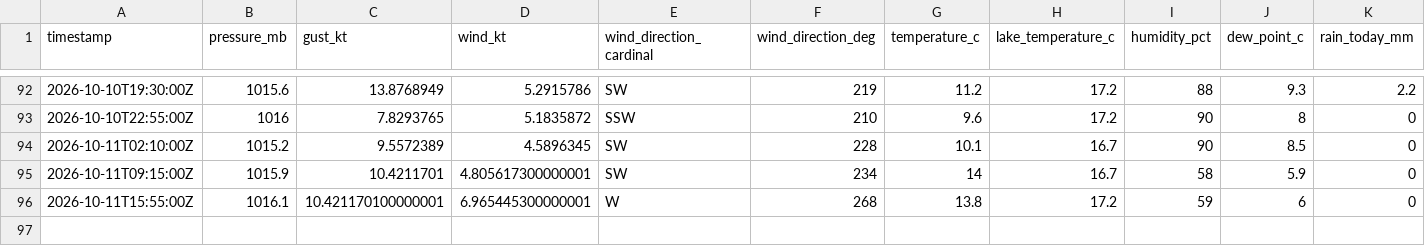
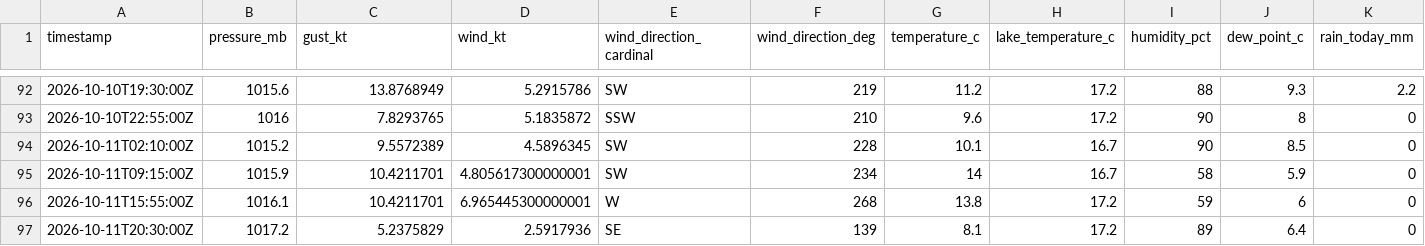
Before and after one commit to marcburri/kite-weather, a CSV file: data/yvbeach.csv, drawn as a sheet; only a part is shown, gaps mark what is left out.

```diff
--- a/data/yvbeach.csv
+++ b/data/yvbeach.csv
@@ -95,2 +95,3 @@ timestamp,pressure_mb,gust_kt,wind_kt,wind_direction_cardinal,wind_direction_deg
 2026-10-11T09:15:00Z,1015.9,10.4211701,4.805617300000001,SW,234,14,16.7,58,5.9,0
-2026-10-11T15:55:00Z,1016.1,10.421170100000001,6.965445300000001,W,268,13.8,17.2,59,6,0
+2026-10-11T15:55:00Z,1016.1,10.4211701,6.965445300000001,W,268,13.8,17.2,59,6,0
+2026-10-11T20:30:00Z,1017.2,5.2375829,2.5917936,SE,139,8.1,17.2,89,6.4,0
```
Also changed, not shown: data/silvaplana.csv.
